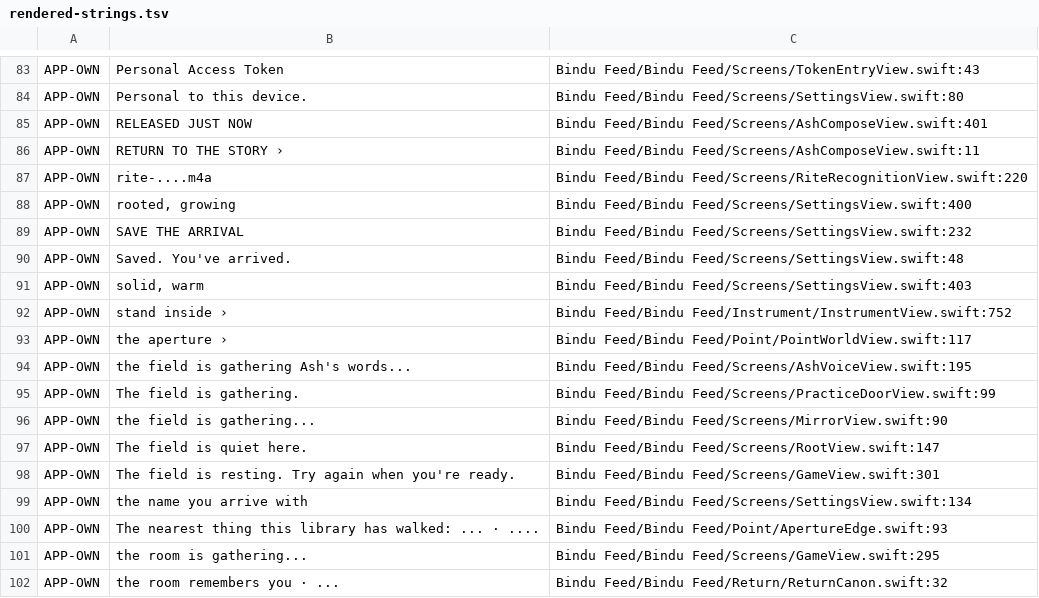
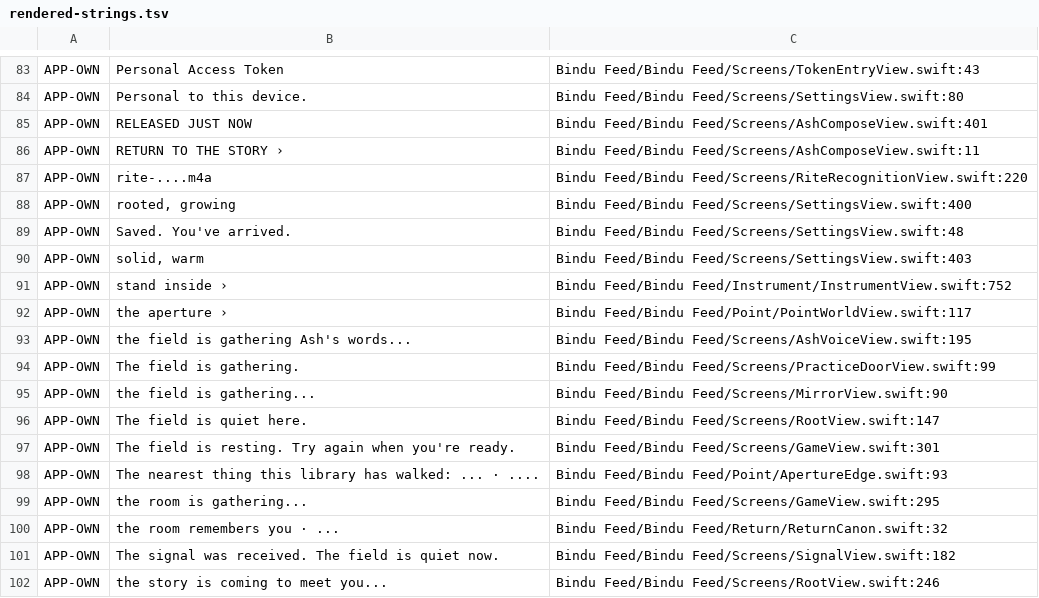
Before and after one commit to aistrangegame/bindu-feed, a TSV file: Tools/rendered-strings.tsv, drawn as a sheet; only a part is shown, gaps mark what is left out; the shorter side is filled out with more unchanged rows.

Commit message:
F10.1 what the colour means · F10.2 the third state · F10.3 who is speaking
F10.3 — THE D5.11 FLAG WAS RIGHT: the severity was hiding a claim about who is
speaking. The name fallback was fixed in an earlier pass; what remained is the
placeholder. `Settings.html:471` ASKS — "What do you call yourself?" — where the
app said "the name you arrive with": one is a question put to him, the other is
the app describing its own field, on the one screen where he says who he is. Also
maxLength={32} (`:472`), never enforced — without it the preview wraps and the
arrival card it feeds truncates silently somewhere else, so the cap refuses the
overflow at the one place he can see it happen.

F10.1 — the preview read TERRA: the label of the swatch he had just tapped,
repeated back at him. `:452` shows currentMood.quality — "grounded, present" —
the only line on that card that says anything about HIM, and the phrases were
already in the file verbatim, read by the picker two hundred lines below while
the preview showed the name. Deliberately NOT uppercased, with .textCase(nil)
recording the exception where a later mono sweep will look.

F10.2 — three states, and the app had two. The third rendered NOTHING, and an
empty space says the same thing as a screen still loading or a button that has
failed to appear; NO CHANGES says there is nothing to save and that is correct,
and stops the layout jumping by a pill's height on every save. The control is now
one quiet `Save` in Lora in his own colour, not SAVE THE ARRIVAL in tracked mono
— same act, offered rather than demanded — with the design's fill, border, 11/32
and the glow it had dropped. The confirmation clears at 2000ms (`:419`), not
2.4s: a fifth longer is long enough to still be there after he looks away and
back, which turns "saved" into "stuck".

TWO PROCESS NOTES. My source-asserting tests failed first run because MY OWN
COMMENTS contained the strings they forbade — the same fault that defeated the
first Rule 4 check, met from the other side. The haystack strips comments now,
exactly as check_wired does. And check_stale caught the two permissions orphaned
by removing those strings: third time it has paid for itself since going in.

SettingsArrivalTests x8. Seven checkers green. 485/485 x3 from xcresulttool.

```diff
--- a/Tools/rendered-strings.tsv
+++ b/Tools/rendered-strings.tsv
@@ -88,3 +88,2 @@ APP-OWN	rite-....m4a	Bindu Feed/Bindu Feed/Screens/RiteRecognitionView.swift:220
 APP-OWN	rooted, growing	Bindu Feed/Bindu Feed/Screens/SettingsView.swift:400
-APP-OWN	SAVE THE ARRIVAL	Bindu Feed/Bindu Feed/Screens/SettingsView.swift:232
 APP-OWN	Saved. You've arrived.	Bindu Feed/Bindu Feed/Screens/SettingsView.swift:48
@@ -98,3 +97,2 @@ APP-OWN	The field is quiet here.	Bindu Feed/Bindu Feed/Screens/RootView.swift:14
 APP-OWN	The field is resting. Try again when you're ready.	Bindu Feed/Bindu Feed/Screens/GameView.swift:301
-APP-OWN	the name you arrive with	Bindu Feed/Bindu Feed/Screens/SettingsView.swift:134
 APP-OWN	The nearest thing this library has walked: ... · ....	Bindu Feed/Bindu Feed/Point/ApertureEdge.swift:93
```
Also changed, not shown: 2 other files.
